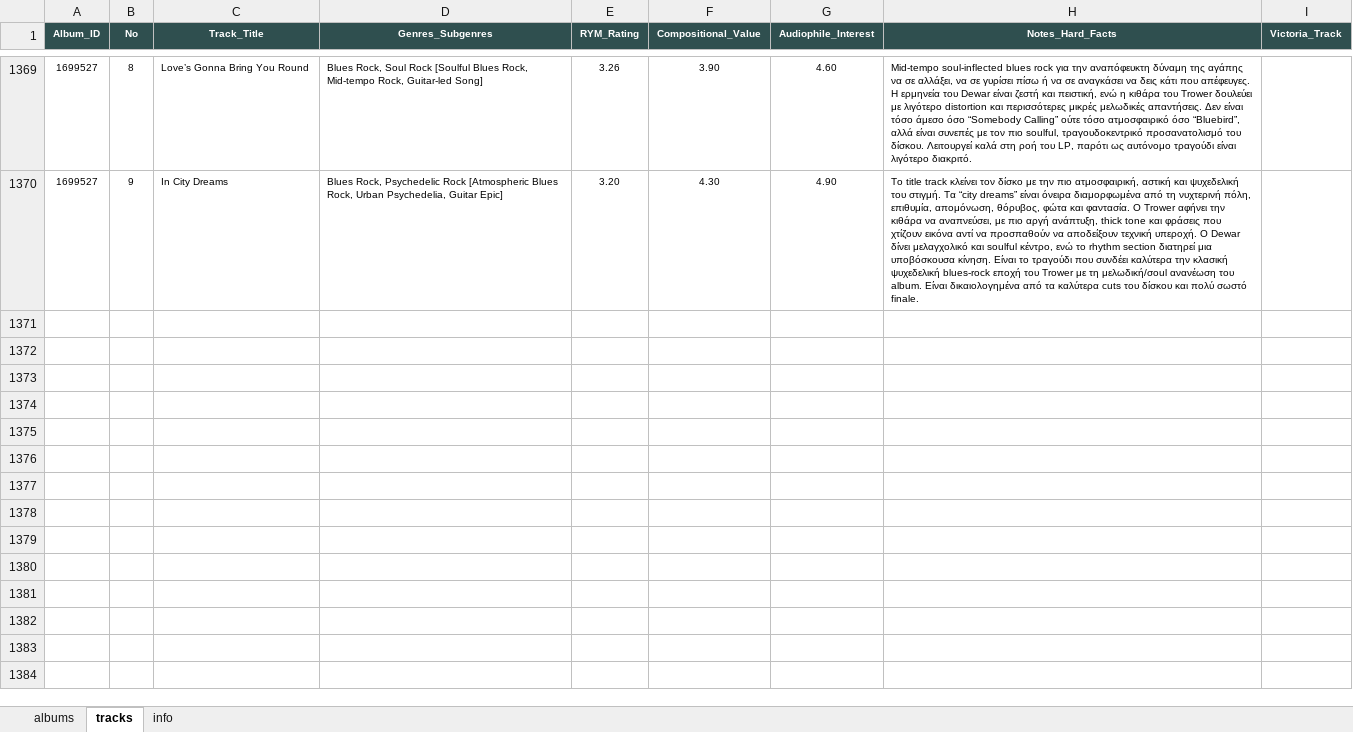
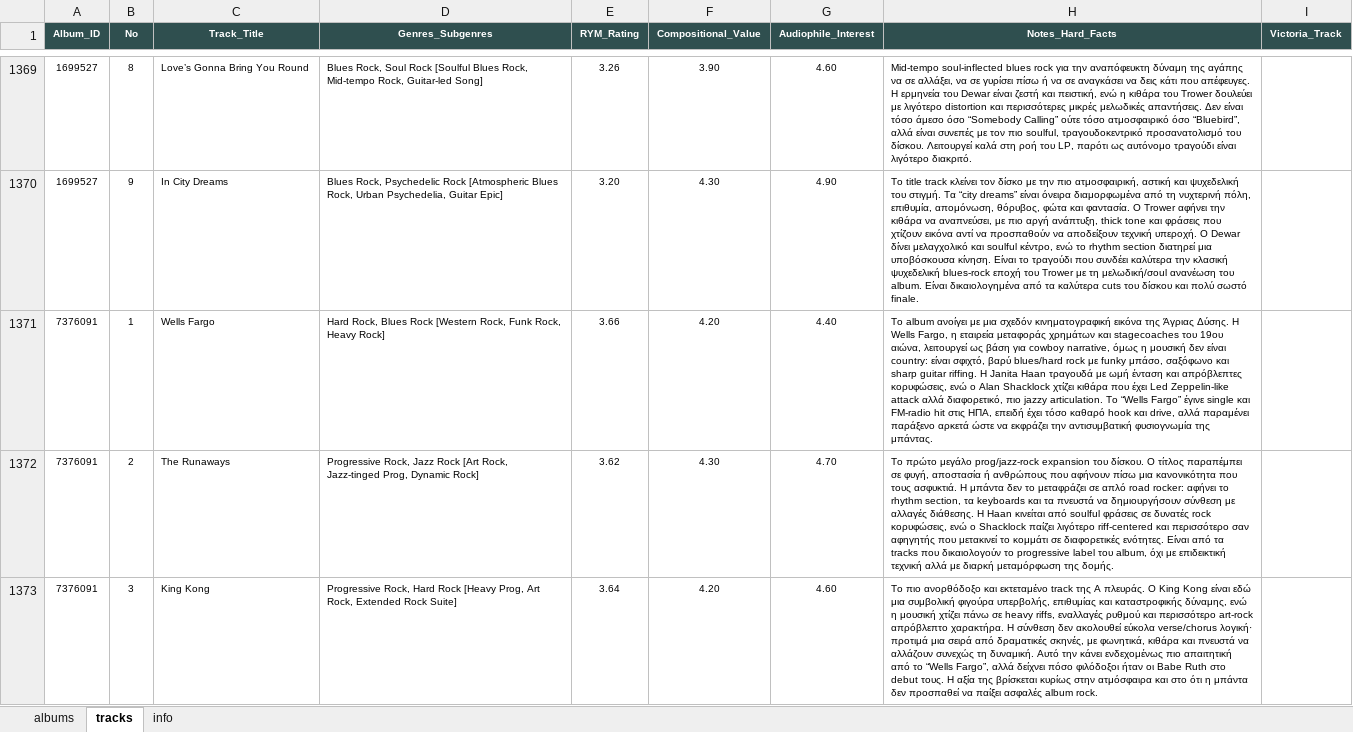
Before and after one commit to blueaegean/music-archive, an Excel workbook: albums_analysis_fixed.xlsx, sheet tracks, drawn as a sheet; only a part is shown, gaps mark what is left out; values as stored, in another font and other column widths than the file's, no borders; the diff covers the shown part only; the diff names each change by its address in the sheet, - before the commit and + after, or states it on an @@ line.

Commit message:
Add files via upload

```diff
--- a/albums_analysis_fixed.xlsx (sheet tracks)
+++ b/albums_analysis_fixed.xlsx (sheet tracks)
+row 1371: 7376091 | 1 | Wells Fargo | Hard Rock, Blues Rock [Western Rock, Funk Rock, Heavy Rock] | 3.66 | 4.20 | 4.40 | Το album ανοίγει με μια σχεδόν κινηματογραφική εικόνα της Άγριας Δύσης. Η Wells Fargo, η εταιρεία μεταφοράς χρημάτων και stagecoaches του 19ου αιώνα, λειτουργεί ως βάση για cowboy narrative, όμως η μουσική δεν είναι country: είναι σφιχτό, βαρύ blues/hard rock με funky μπάσο, σαξόφωνο και sharp guitar riffing. Η Janita Haan τραγουδά με ωμή ένταση και απρόβλεπτες κορυφώσεις, ενώ ο Alan Shacklock χτίζει κιθάρα που έχει Led Zeppelin-like attack αλλά διαφορετικό, πιο jazzy articulation. Το “Wells Fargo” έγινε single και FM-radio hit στις ΗΠΑ, επειδή έχει τόσο καθαρό hook και drive, αλλά παραμένει παράξενο αρκετά ώστε να εκφράζει την αντισυμβατική φυσιογνωμία της μπάντας.
+row 1372: 7376091 | 2 | The Runaways | Progressive Rock, Jazz Rock [Art Rock, Jazz-tinged Prog, Dynamic Rock] | 3.62 | 4.30 | 4.70 | Το πρώτο μεγάλο prog/jazz-rock expansion του δίσκου. Ο τίτλος παραπέμπει σε φυγή, αποστασία ή ανθρώπους που αφήνουν πίσω μια κανονικότητα που τους ασφυκτιά. Η μπάντα δεν το μεταφράζει σε απλό road rocker: αφήνει το rhythm section, τα keyboards και τα πνευστά να δημιουργήσουν σύνθεση με αλλαγές διάθεσης. Η Haan κινείται από soulful φράσεις σε δυνατές rock κορυφώσεις, ενώ ο Shacklock παίζει λιγότερο riff-centered και περισσότερο σαν αφηγητής που μετακινεί το κομμάτι σε διαφορετικές ενότητες. Είναι από τα tracks που δικαιολογούν το progressive label του album, όχι με επιδεικτική τεχνική αλλά με διαρκή μεταμόρφωση της δομής.
+row 1373: 7376091 | 3 | King Kong | Progressive Rock, Hard Rock [Heavy Prog, Art Rock, Extended Rock Suite] | 3.64 | 4.20 | 4.60 | Το πιο ανορθόδοξο και εκτεταμένο track της A πλευράς. Ο King Kong είναι εδώ μια συμβολική φιγούρα υπερβολής, επιθυμίας και καταστροφικής δύναμης, ενώ η μουσική χτίζει πάνω σε heavy riffs, εναλλαγές ρυθμού και περισσότερο art-rock απρόβλεπτο χαρακτήρα. Η σύνθεση δεν ακολουθεί εύκολα verse/chorus λογική· προτιμά μια σειρά από δραματικές σκηνές, με φωνητικά, κιθάρα και πνευστά να αλλάζουν συνεχώς τη δυναμική. Αυτό την κάνει ενδεχομένως πιο απαιτητική από το “Wells Fargo”, αλλά δείχνει πόσο φιλόδοξοι ήταν οι Babe Ruth στο debut τους. Η αξία της βρίσκεται κυρίως στην ατμόσφαιρα και στο ότι η μπάντα δεν προσπαθεί να παίξει ασφαλές album rock.
```
Also changed, not shown: 3 added rows elsewhere in this sheet, sheet albums.
